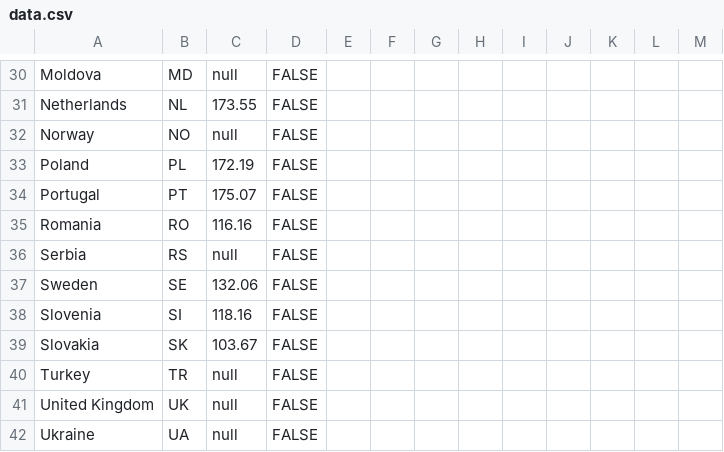
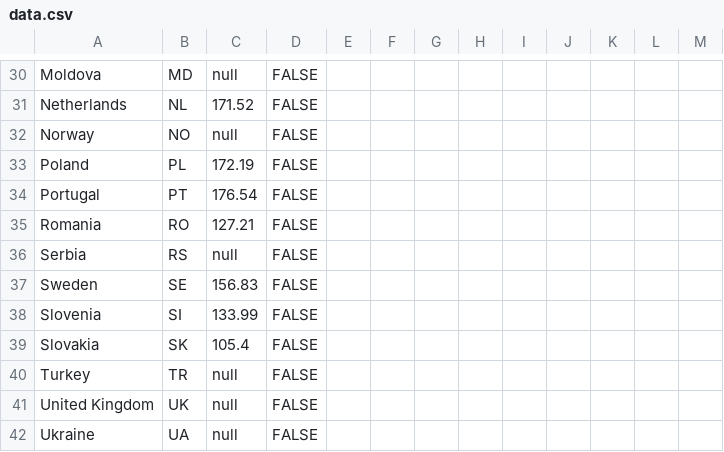
Before and after one commit to EuranetPlus/map-packaging-waste, a CSV file: static/data/thematic/data.csv, drawn as a sheet; only a part is shown, gaps mark what is left out; the diff covers the shown part only; the diff names each change by its address in the sheet, - before the commit and + after, or states it on an @@ line.

```diff
--- a/static/data/thematic/data.csv
+++ b/static/data/thematic/data.csv
-C31: 173.55
+C31: 171.52
-C34: 175.07
+C34: 176.54
-C35: 116.16
+C35: 127.21
-C37: 132.06
+C37: 156.83
-C38: 118.16
+C38: 133.99
-C39: 103.67
+C39: 105.4
```
Also changed, not shown: 17 edited cells elsewhere in this file.
